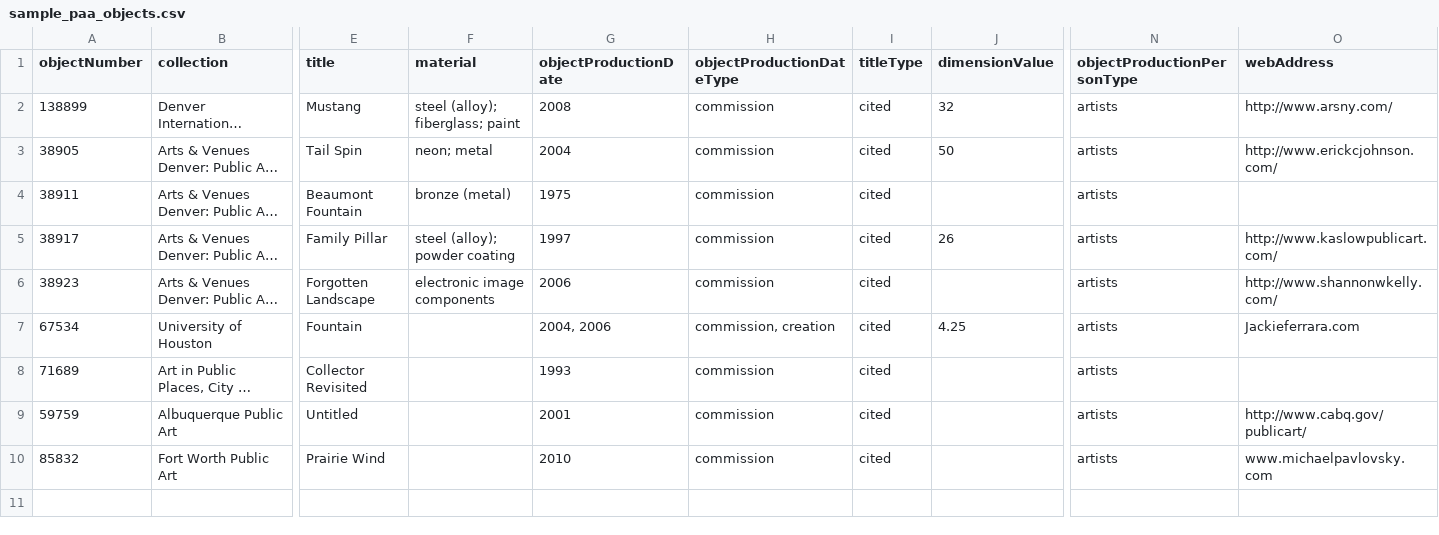
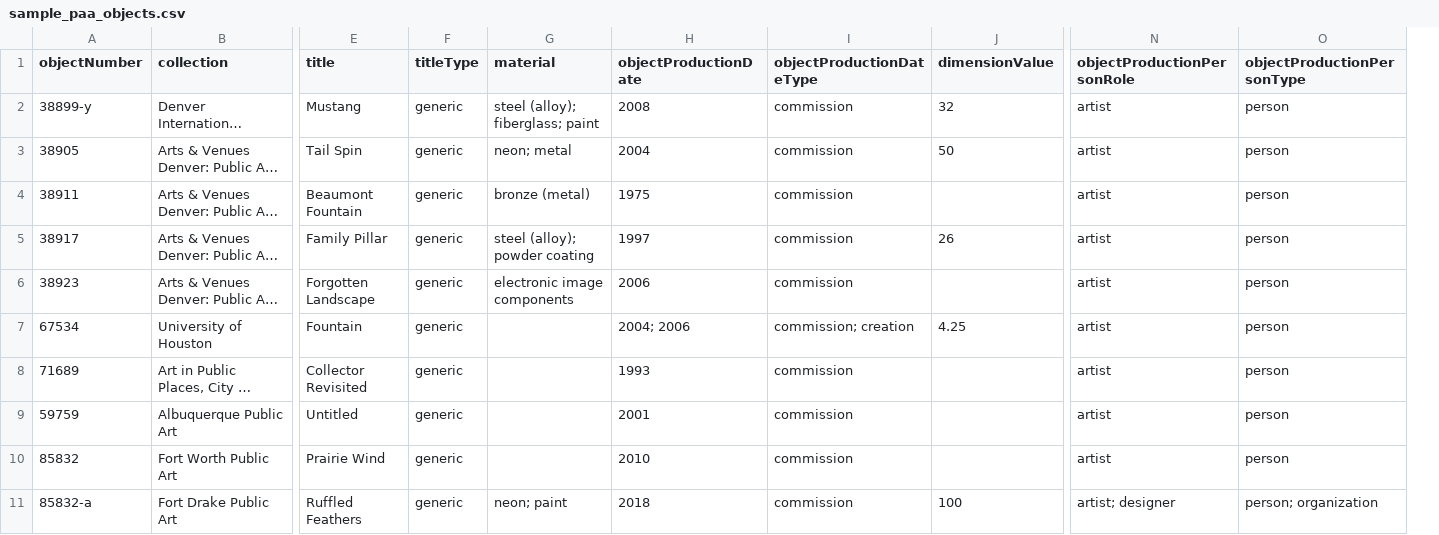
Before and after one commit to michaelw-gh/cspace-converter, a CSV file: db/data/sample_paa_objects.csv, drawn as a sheet; only a part is shown, gaps mark what is left out; long unchanged cells end in …; removed rows and columns are numbered as before the commit, all else as after; rows hold the shown columns only; the diff names each change by its address in the sheet, - before the commit and + after, or states it on an @@ line.

Commit message:
NOJIRA: More tweaks to get owners and publicartProductionPersonRole URNs working.

```diff
--- a/db/data/sample_paa_objects.csv
+++ b/db/data/sample_paa_objects.csv
+column F (titleType), rows 2-10: all generic
-column I (titleType), rows 2-10: all cited
+column N (objectProductionPersonRole), rows 2-10: all artist
-column O (webAddress), rows 2-10: http://www.arsny.com/ | http://www.erickcjohnson.com/ |  | http://www.kaslowpublicart.com/ | http://www.shannonwkelly.com/ | Jackieferrara.com |  | http://www.cabq.gov/publicart/ | www.michaelpavlovsky.com
-A2 (objectNumber): 138899
+A2 (objectNumber): 38899-y
-O2:O10 (objectProductionPersonType): artists
+O2:O10 (objectProductionPersonType): person
-H7 (objectProductionDate): 2004, 2006
+H7 (objectProductionDate): 2004; 2006
-I7 (objectProductionDateType): commission, creation
+I7 (objectProductionDateType): commission; creation
+row 11: 85832-a | Fort Drake Public Art | Ruffled Feathers | generic | neon; paint | 2018 | commission | 100 | artist; designer | person; organization
```
Also changed, not shown: 3 other files.
